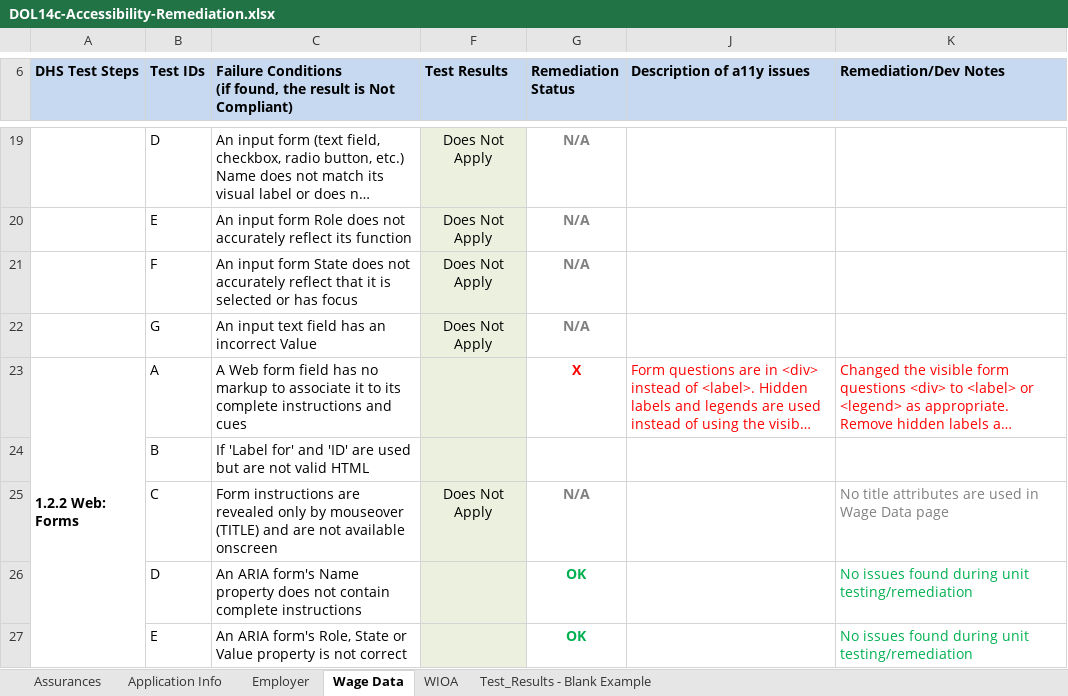
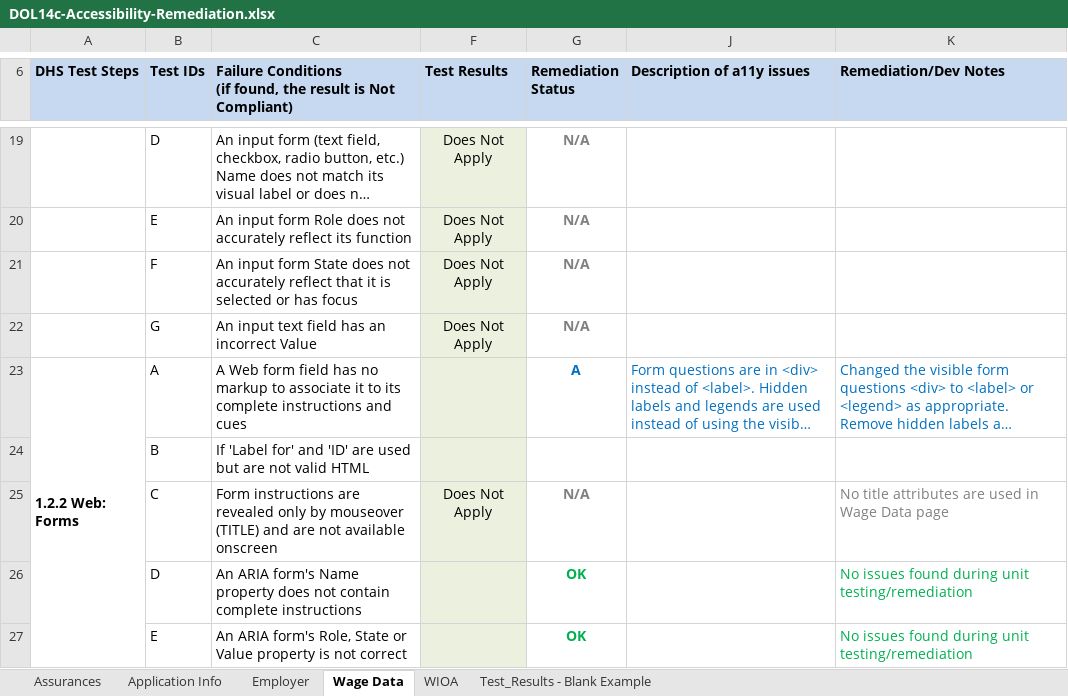
Before and after one commit to 18F/dol-whd-14c, an Excel workbook: docs/a11y/DOL14c-Accessibility-Remediation.xlsx, sheet Wage Data, drawn as a sheet; only a part is shown, gaps mark what is left out; long unchanged cells end in …; values as stored, in another font and other column widths than the file's, no borders; the diff covers the shown part only; the diff names each change by its address in the sheet, - before the commit and + after, or states it on an @@ line.

Commit message:
#294: a11y Wage Data: Updated the accessibility status spreadsheet.

```diff
--- a/docs/a11y/DOL14c-Accessibility-Remediation.xlsx (sheet Wage Data)
+++ b/docs/a11y/DOL14c-Accessibility-Remediation.xlsx (sheet Wage Data)
-G23 (Remediation Status): X
+G23 (Remediation Status): A
-G23 text colour: #FF0000
+G23 text colour: #0070C0
-J23:K23 text colour: #FF0000
+J23:K23 text colour: #0070C0
```
Also changed, not shown: 6 edited cells and cell formats elsewhere in this sheet, sheet Employer, sheet Application Info, sheet WIOA, charts or pictures.
